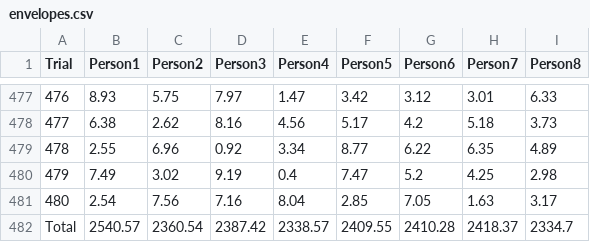
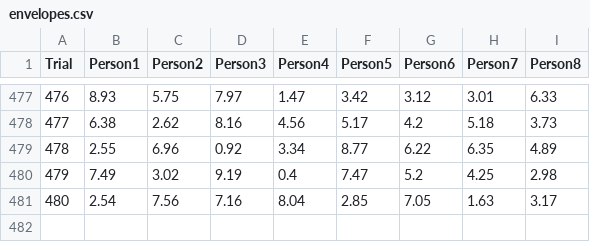
Before and after one commit to WjNaG2/SI140-RedEnvelope, a CSV file: 最大似然估计和KS检验/均匀分布估计/envelopes.csv, drawn as a sheet; only a part is shown, gaps mark what is left out; the diff names each change by its address in the sheet, - before the commit and + after, or states it on an @@ line.

```diff
--- a/最大似然估计和KS检验/均匀分布估计/envelopes.csv
+++ b/最大似然估计和KS检验/均匀分布估计/envelopes.csv
-row 482: Total | 2540.57 | 2360.54 | 2387.42 | 2338.57 | 2409.55 | 2410.28 | 2418.37 | 2334.7
```
